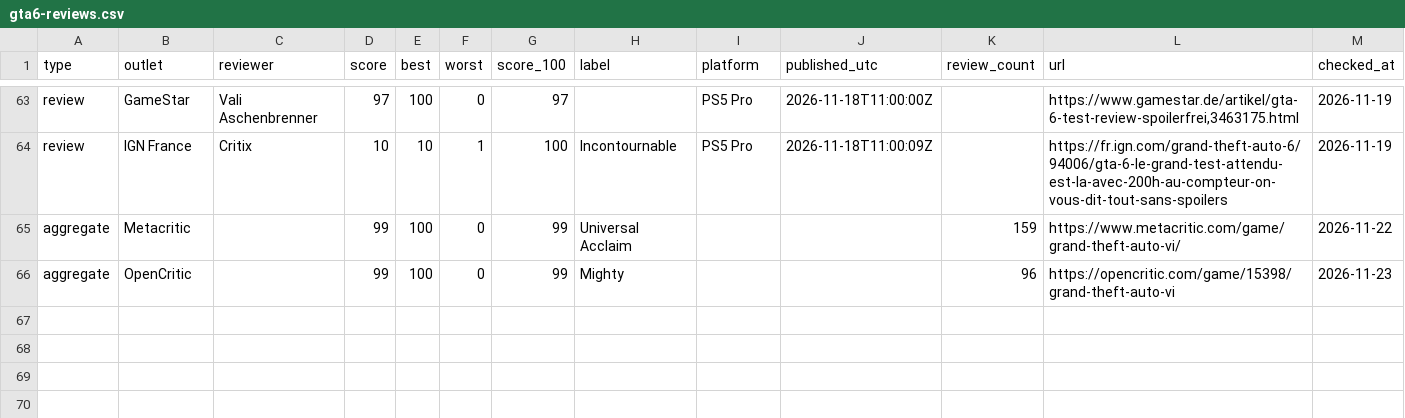
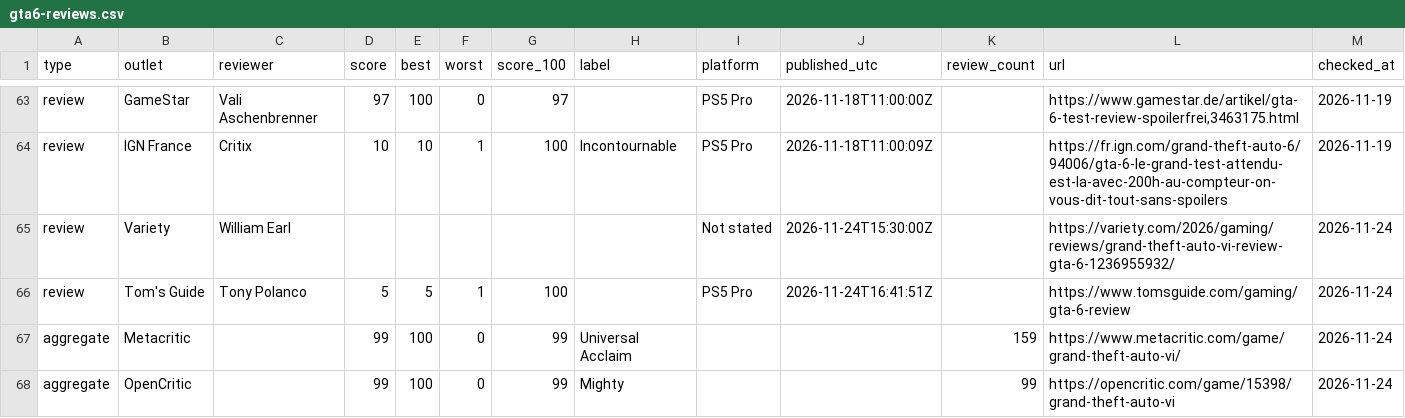
Before and after one commit to zeshutmax/gtasix-data, a CSV file: data/gta6-reviews.csv, drawn as a sheet; only a part is shown, gaps mark what is left out.

```diff
--- a/data/gta6-reviews.csv
+++ b/data/gta6-reviews.csv
@@ -64,3 +64,5 @@ review,GameStar,Vali Aschenbrenner,97,100,0,97,,PS5 Pro,2026-11-18T11:00:00Z,,"h
 review,IGN France,Critix,10,10,1,100,Incontournable,PS5 Pro,2026-11-18T11:00:09Z,,https://fr.ign.com/grand-theft-auto-6/94006/gta-6-le-grand-test-attendu-est-la-avec-200h-au-compteur-on-vous-dit-tout-sans-spoilers,2026-11-19
-aggregate,Metacritic,,99,100,0,99,Universal Acclaim,,,159,https://www.metacritic.com/game/grand-theft-auto-vi/,2026-11-22
-aggregate,OpenCritic,,99,100,0,99,Mighty,,,96,https://opencritic.com/game/15398/grand-theft-auto-vi,2026-11-23
+review,Variety,William Earl,,,,,,Not stated,2026-11-24T15:30:00Z,,https://variety.com/2026/gaming/reviews/grand-theft-auto-vi-review-gta-6-1236955932/,2026-11-24
+review,Tom's Guide,Tony Polanco,5,5,1,100,,PS5 Pro,2026-11-24T16:41:51Z,,https://www.tomsguide.com/gaming/gta-6-review,2026-11-24
+aggregate,Metacritic,,99,100,0,99,Universal Acclaim,,,159,https://www.metacritic.com/game/grand-theft-auto-vi/,2026-11-24
+aggregate,OpenCritic,,99,100,0,99,Mighty,,,99,https://opencritic.com/game/15398/grand-theft-auto-vi,2026-11-24
```
Also changed, not shown: 1 other file.
